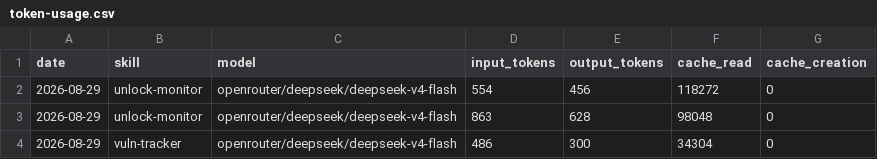
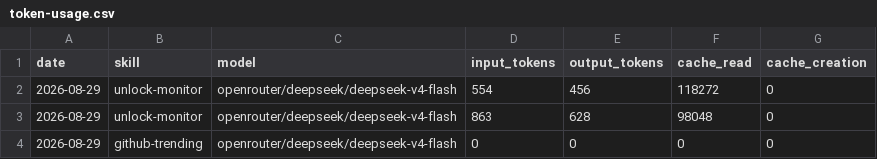
Before and after one commit to MagIcKEarl/aeon, a CSV file: memory/token-usage.csv, drawn as a sheet.

Commit message:
chore(github-trending): auto-commit 2026-08-29

```diff
--- a/memory/token-usage.csv
+++ b/memory/token-usage.csv
@@ -3,2 +3,2 @@ date,skill,model,input_tokens,output_tokens,cache_read,cache_creation
 2026-08-29,unlock-monitor,openrouter/deepseek/deepseek-v4-flash,863,628,98048,0
-2026-08-29,vuln-tracker,openrouter/deepseek/deepseek-v4-flash,486,300,34304,0
+2026-08-29,github-trending,openrouter/deepseek/deepseek-v4-flash,0,0,0,0
```
Also changed, not shown: 2 other files.
